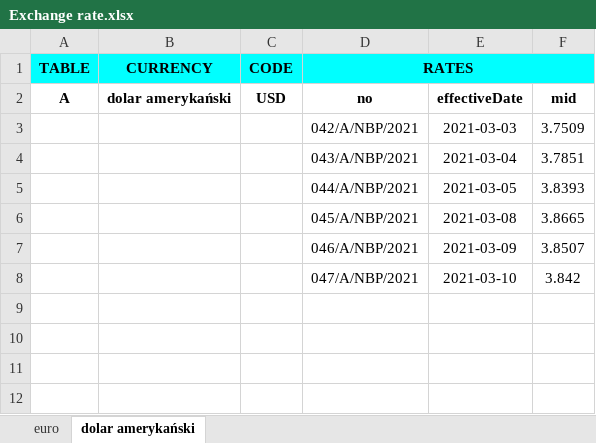
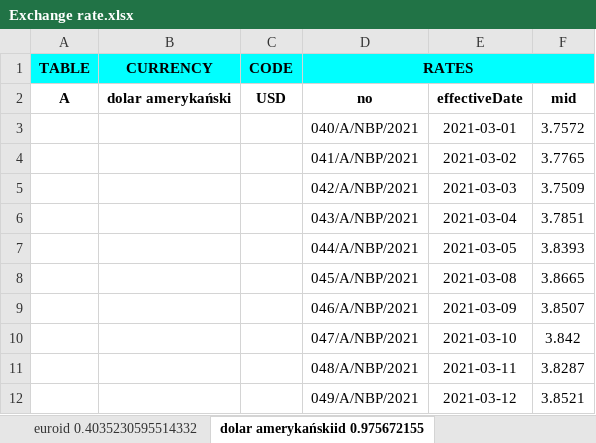
Before and after one commit to JaroslawK2020/ExchangeRate, an Excel workbook: Exchange rate.xlsx, sheet dolar amerykańskiid 0.975672155, drawn as a sheet; values as stored, in another font and other column widths than the file's, no borders; the diff names each change by its address in the sheet, - before the commit and + after, or states it on an @@ line.

```diff
--- a/Exchange rate.xlsx (sheet dolar amerykańskiid 0.975672155)
+++ b/Exchange rate.xlsx (sheet dolar amerykańskiid 0.975672155)
-sheet tab: euro
+sheet tab: euroid 0.4035230595514332
-sheet tab: dolar amerykański
+sheet tab: dolar amerykańskiid 0.975672155
+row 3:  |  |  | 040/A/NBP/2021 | 2021-03-01 | 3.7572
+row 4:  |  |  | 041/A/NBP/2021 | 2021-03-02 | 3.7765
+row 11:  |  |  | 048/A/NBP/2021 | 2021-03-11 | 3.8287
+row 12:  |  |  | 049/A/NBP/2021 | 2021-03-12 | 3.8521
```
Also changed, not shown: sheet euroid 0.4035230595514332, other sheet tabs, 7 other files.
